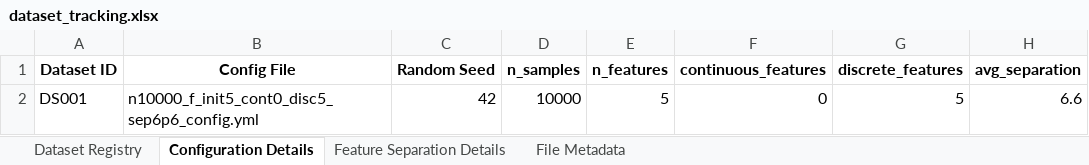
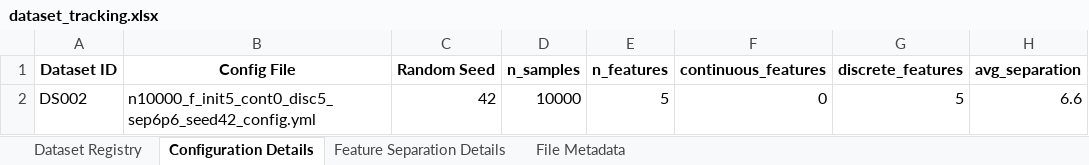
Before and after one commit to ellecarey/masters-project, an Excel workbook: dataset_tracking.xlsx, sheet Configuration Details, drawn as a sheet; values as stored, in another font and other column widths than the file's, no borders; the diff names each change by its address in the sheet, - before the commit and + after, or states it on an @@ line.

Commit message:
spreadsheet tracker now checks for deleted datasets as well as new ones and removes them from the spreadsheet

```diff
--- a/dataset_tracking.xlsx (sheet Configuration Details)
+++ b/dataset_tracking.xlsx (sheet Configuration Details)
-A2 (Dataset ID): DS001
+A2 (Dataset ID): DS002
-B2 (Config File): n10000_f_init5_cont0_disc5_sep6p6_config.yml
+B2 (Config File): n10000_f_init5_cont0_disc5_sep6p6_seed42_config.yml
```
Also changed, not shown: sheet Feature Separation Details, sheet File Metadata, sheet Dataset Registry, 1 other file.
